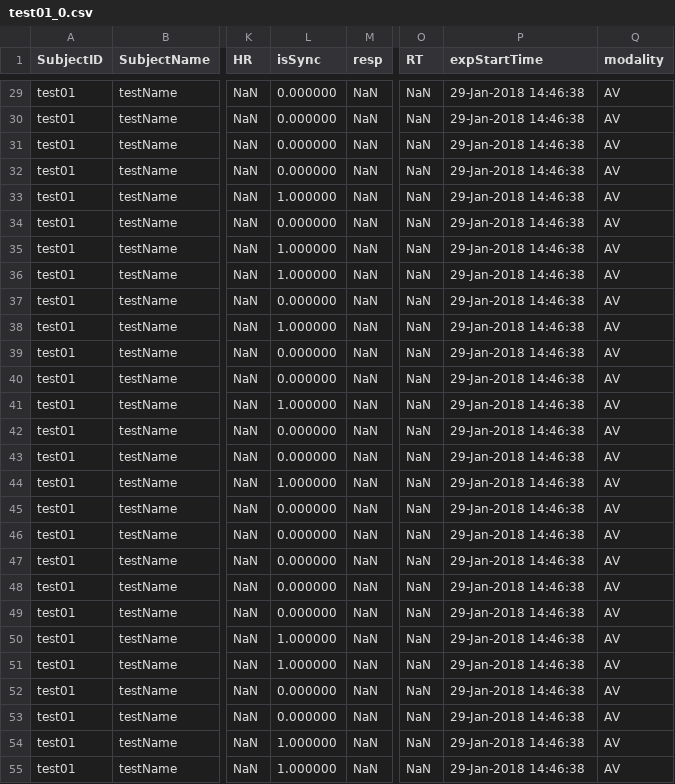
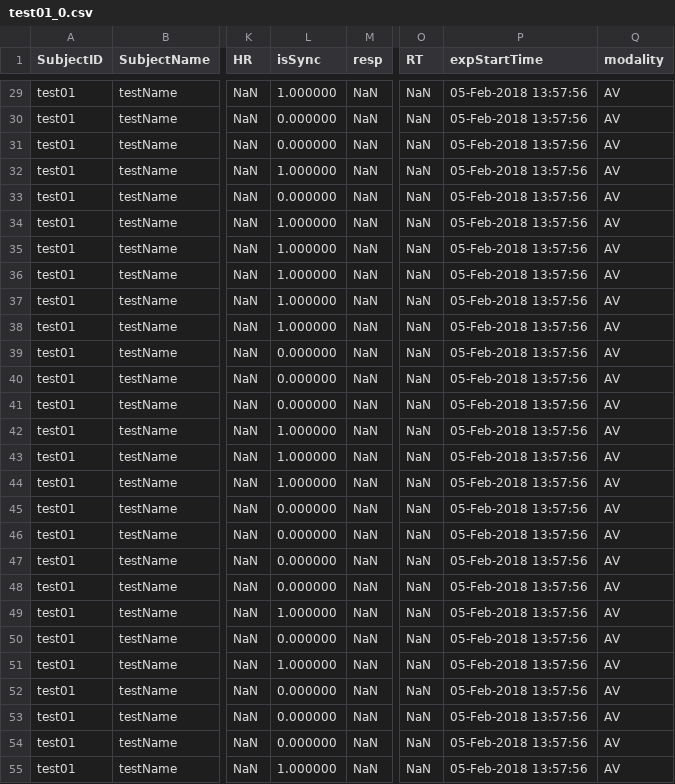
Before and after one commit to acercyc/Heartbeat_biofeedback, a CSV file: data/test01_0.csv, drawn as a sheet; only a part is shown, gaps mark what is left out; the diff covers the shown part only; the diff names each change by its address in the sheet, - before the commit and + after, or states it on an @@ line.

```diff
--- a/data/test01_0.csv
+++ b/data/test01_0.csv
-L29 (isSync): 0.000000
+L29 (isSync): 1.000000
-P29:P55 (expStartTime): 29-Jan-2018 14:46:38
+P29:P55 (expStartTime): 05-Feb-2018 13:57:56
-L32 (isSync): 0.000000
+L32 (isSync): 1.000000
-L33 (isSync): 1.000000
+L33 (isSync): 0.000000
-L34 (isSync): 0.000000
+L34 (isSync): 1.000000
-L37 (isSync): 0.000000
+L37 (isSync): 1.000000
-L41 (isSync): 1.000000
+L41 (isSync): 0.000000
-L42:L43 (isSync): 0.000000
+L42:L43 (isSync): 1.000000
-L49 (isSync): 0.000000
+L49 (isSync): 1.000000
-L50 (isSync): 1.000000
+L50 (isSync): 0.000000
-L54 (isSync): 1.000000
+L54 (isSync): 0.000000
```
Also changed, not shown: 98 edited cells elsewhere in this file, 3 other files.
